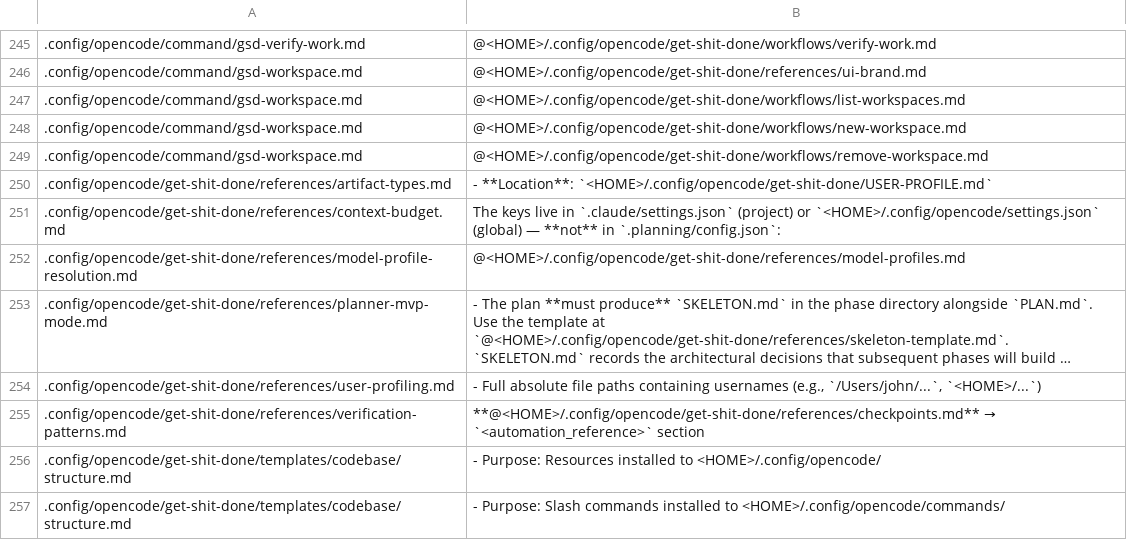
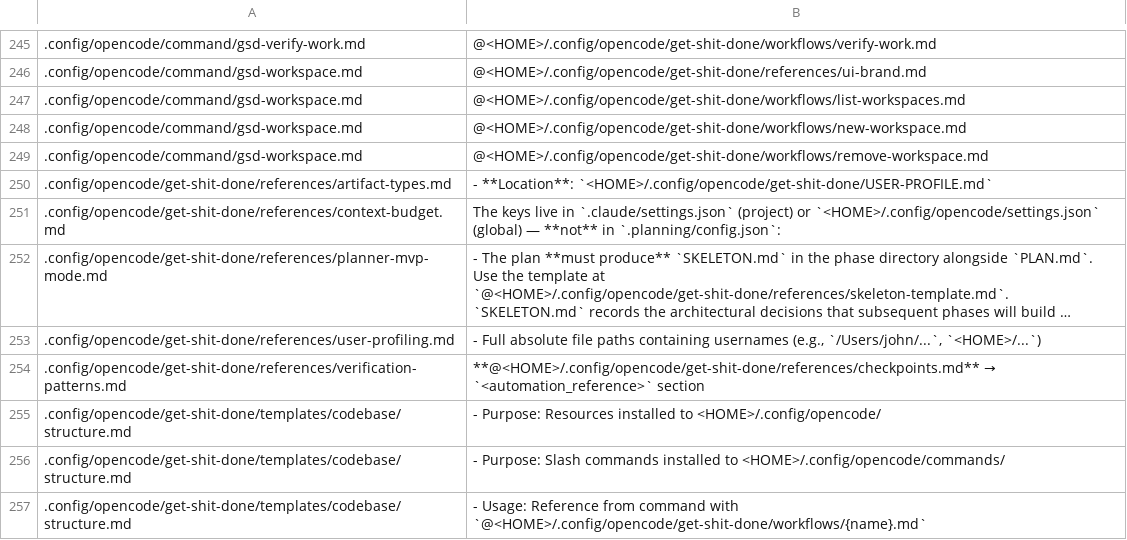
Before and after one commit to FacundoECornet/Habitat, a TSV file: scripts/path-leak-allowlist.tsv, drawn as a sheet; only a part is shown, gaps mark what is left out; the shorter side is filled out with more unchanged rows; long unchanged cells end in …; the diff names each change by its address in the sheet, - before the commit and + after, or states it on an @@ line.

Commit message:
feat(wave-1): deterministic JEV difficulty router (route.mjs + gsd-jevs-route.mjs)
- tools/route.mjs replaces route.sh+python3: atomic config write, numeric
  JEV_CONFIDENCE validation, ~/.gsd/router.json synced only when the project
  declares no difficulty_profile
- tools/gsd-jevs-route.mjs classifies via jev_classify over MCP stdio with
  zen_free -> typesafe -> user provider order; every failure path exits 2
  and writes nothing
- gsd-router/jev.json (provider order), opencode.jsonc MCP jev compatible mode
- fix invalid model id opencode-go/space-bunny-free in the three profiles,
  home/.gsd/router.json and .planning/config.json
- drop stale easy overrides from home/.gsd/defaults.json
- new-project.md 5.5 anchored block + sha256 for the wave-2 patch reapplier
- rewrite model-profile-resolution.md; drop stale allowlist entry
- tests/router-flow.mjs: 10 mocked cases, all green

```diff
--- a/scripts/path-leak-allowlist.tsv
+++ b/scripts/path-leak-allowlist.tsv
-row 252: .config/opencode/get-shit-done/references/model-profile-resolution.md | @<HOME>/.config/opencode/get-shit-done/references/model-profiles.md
```
Also changed, not shown: 11 other files.
